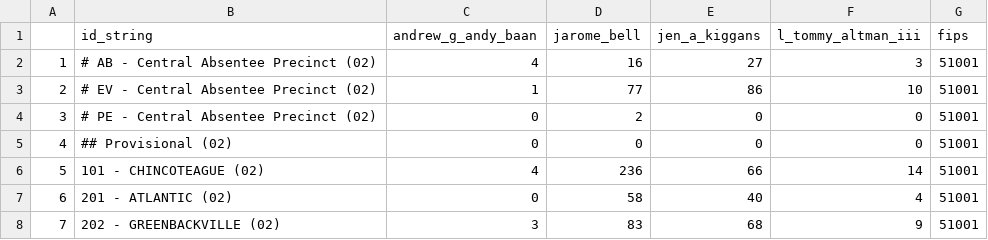
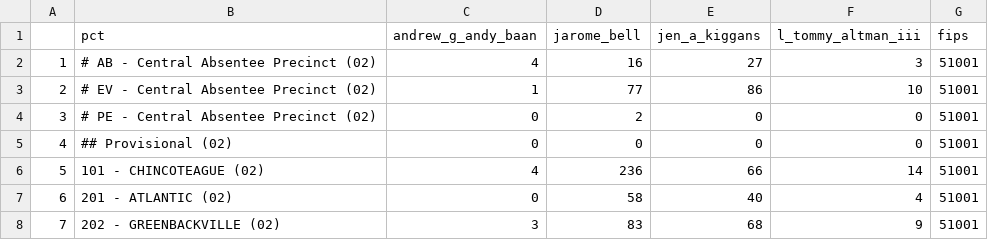
Before and after one commit to xadomatis/va_gop, a CSV file: data/processed/2022_cd2.csv, drawn as a sheet; only a part is shown.

```diff
--- a/data/processed/2022_cd2.csv
+++ b/data/processed/2022_cd2.csv
@@ -1,2 +1,2 @@
-"","id_string","andrew_g_andy_baan","jarome_bell","jen_a_kiggans","l_tommy_altman_iii","fips"
+"","pct","andrew_g_andy_baan","jarome_bell","jen_a_kiggans","l_tommy_altman_iii","fips"
 "1","# AB - Central Absentee Precinct (02)",4,16,27,3,"51001"
```
Also changed, not shown: data/raw/va_cd2_2022.csv, 40 other files.
